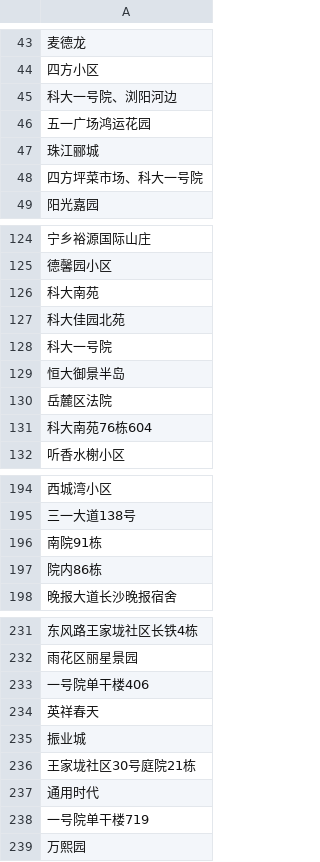
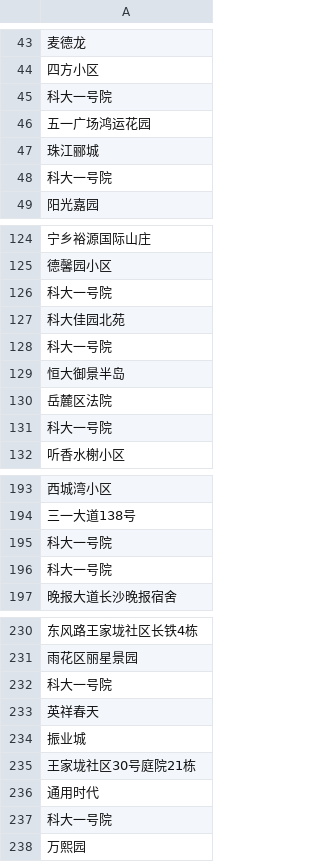
Before and after one commit to CES2020/data_statitics, a CSV file: place_2.csv, drawn as a sheet; only a part is shown, gaps mark what is left out; the diff covers the shown part only.

```diff
--- a/place_2.csv
+++ b/place_2.csv
@@ -44,6 +44,6 @@
 四方小区
-科大一号院、浏阳河边
+科大一号院
 五一广场鸿运花园
 珠江郦城
-四方坪菜市场、科大一号院
+科大一号院
 阳光嘉园
@@ -125,3 +125,3 @@
 德馨园小区
-科大南苑
+科大一号院
 科大佳园北苑
@@ -130,3 +130,3 @@
 岳麓区法院
-科大南苑76栋604
+科大一号院
 听香水榭小区
@@ -195,4 +194,4 @@
 三一大道138号
-南院91栋
-院内86栋
+科大一号院
+科大一号院
 晚报大道长沙晚报宿舍
@@ -232,3 +231,3 @@
 雨花区丽星景园
-一号院单干楼406
+科大一号院
 英祥春天
@@ -237,3 +236,3 @@
 通用时代
-一号院单干楼719
+科大一号院
 万熙园
```
Also changed, not shown: 4 removed rows and 17 edited cells elsewhere in this file, 1 other file.
